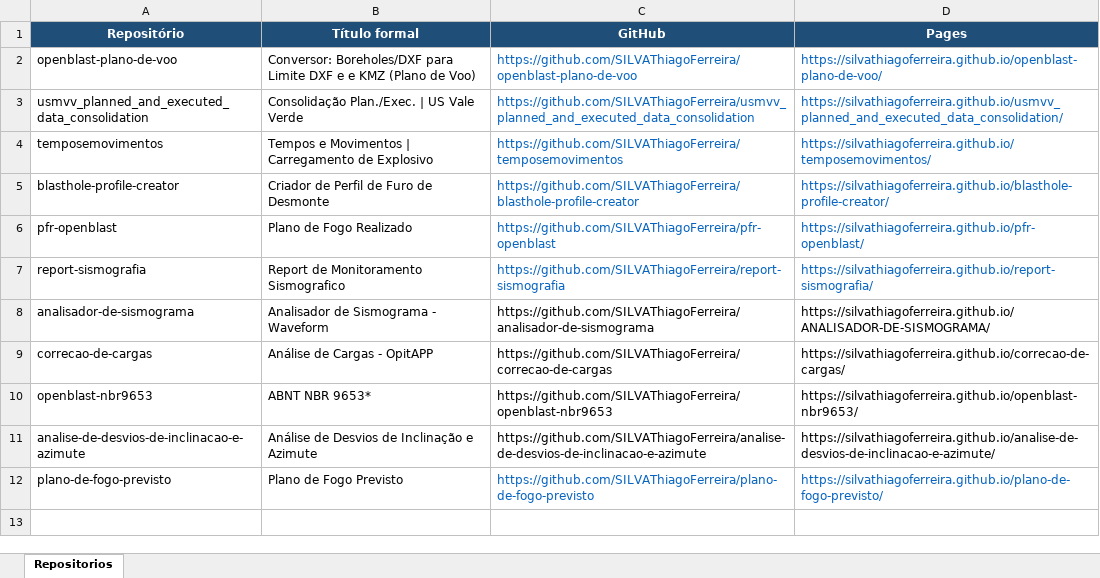
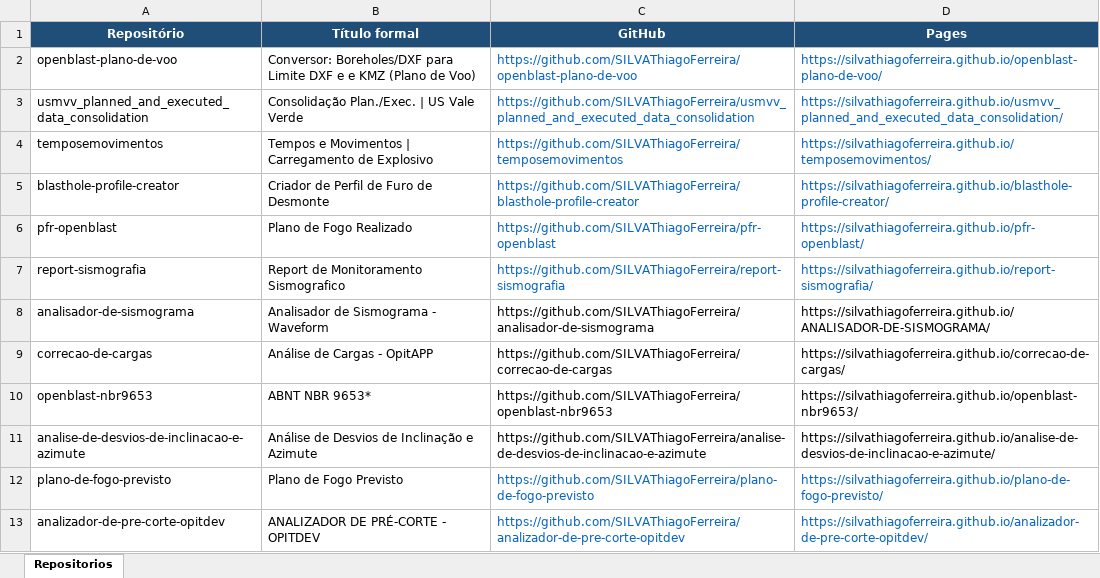
Before and after one commit to SILVAThiagoFerreira/openblast, an Excel workbook: input/repositorios_github_pages.xlsx, sheet Repositorios, drawn as a sheet; values as stored, in another font and other column widths than the file's, no borders; the diff names each change by its address in the sheet, - before the commit and + after, or states it on an @@ line.

```diff
--- a/input/repositorios_github_pages.xlsx (sheet Repositorios)
+++ b/input/repositorios_github_pages.xlsx (sheet Repositorios)
+row 13: analizador-de-pre-corte-opitdev | ANALIZADOR DE PRÉ-CORTE - OPITDEV | https://github.com/SILVAThiagoFerreira/analizador-de-pre-corte-opitdev | https://silvathiagoferreira.github.io/analizador-de-pre-corte-opitdev/
```
Also changed, not shown: 11 other files.
